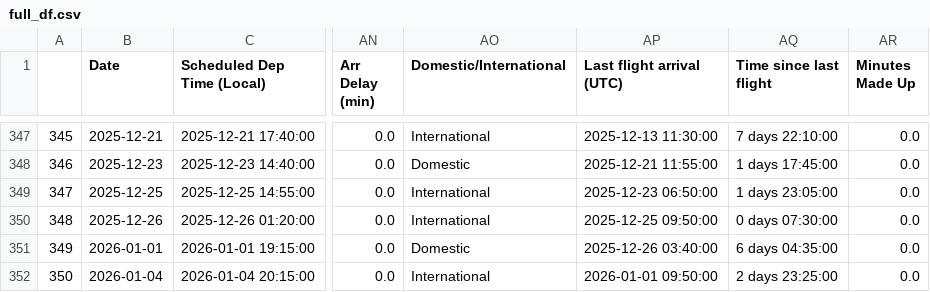
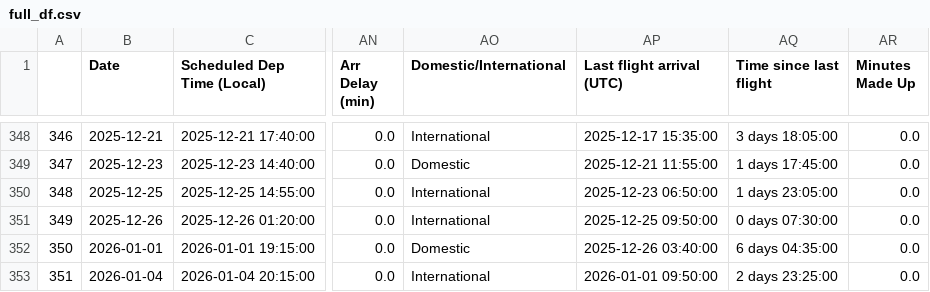
Before and after one commit to picrazy2/flightlog, a CSV file: full_df.csv, drawn as a sheet; only a part is shown, gaps mark what is left out; addresses are those after the commit; the diff covers the shown part only; the diff names each change by its address in the sheet, - before the commit and + after, or states it on an @@ line.

```diff
--- a/full_df.csv
+++ b/full_df.csv
@@ column A renumbered from row 348 down @@
-AP348 (Last flight arrival (UTC)): 2025-12-13 11:30:00
+AP348 (Last flight arrival (UTC)): 2025-12-17 15:35:00
-AQ348 (Time since last flight): 7 days 22:10:00
+AQ348 (Time since last flight): 3 days 18:05:00
```
Also changed, not shown: 1 added row and 31 edited cells elsewhere in this file, flightlog.csv, 29 other files.
